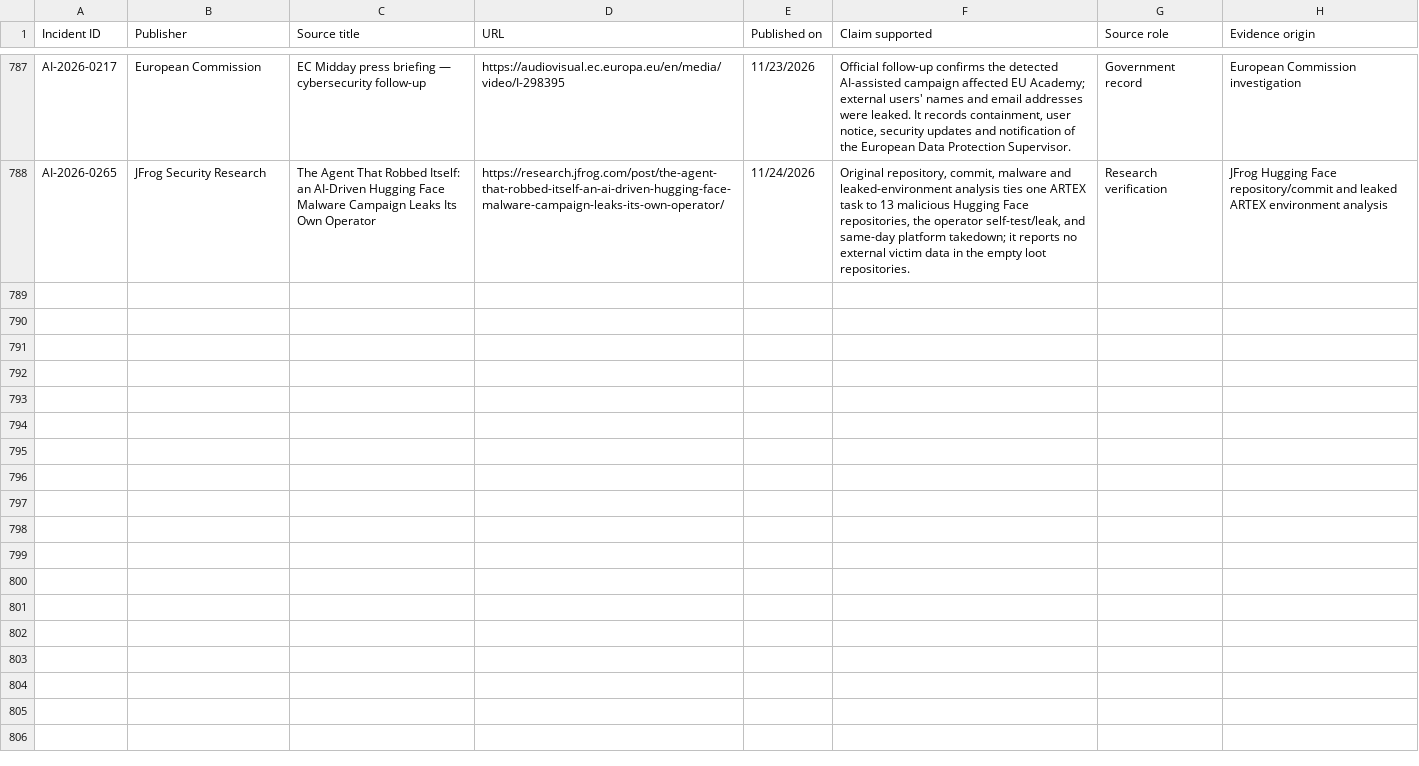
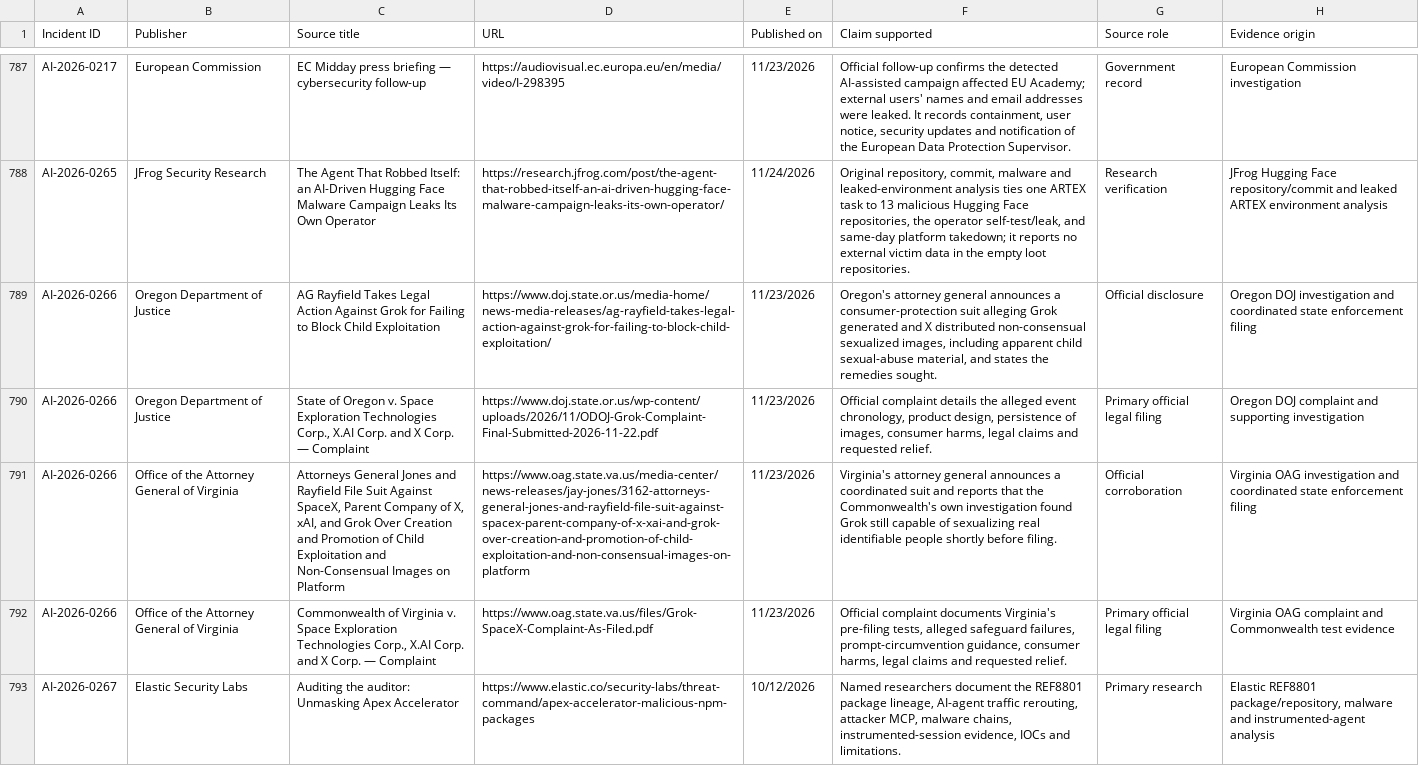
Before and after one commit to KUNALSINGH9373/rogue.ai, a CSV file: data/sources.csv, drawn as a sheet; only a part is shown, gaps mark what is left out; the diff covers the shown part only; the diff names each change by its address in the sheet, - before the commit and + after, or states it on an @@ line.

```diff
--- a/data/sources.csv
+++ b/data/sources.csv
+row 789: AI-2026-0266 | Oregon Department of Justice | AG Rayfield Takes Legal Action Against Grok for Failing to Block Child Exploitation | https://www.doj.state.or.us/media-home/news-media-releases/ag-rayfield-takes-legal-action-against-grok-for-failing-to-block-child-exploitation/ | 11/23/2026 | Oregon's attorney general announces a consumer-protection suit alleging Grok generated and X distributed non-consensual sexualized images, including apparent child sexual-abuse material, and states the remedies sought. | Official disclosure | Oregon DOJ investigation and coordinated state enforcement filing
+row 790: AI-2026-0266 | Oregon Department of Justice | State of Oregon v. Space Exploration Technologies Corp., X.AI Corp. and X Corp. — Complaint | https://www.doj.state.or.us/wp-content/uploads/2026/11/ODOJ-Grok-Complaint-Final-Submitted-2026-11-22.pdf | 11/23/2026 | Official complaint details the alleged event chronology, product design, persistence of images, consumer harms, legal claims and requested relief. | Primary official legal filing | Oregon DOJ complaint and supporting investigation
+row 791: AI-2026-0266 | Office of the Attorney General of Virginia | Attorneys General Jones and Rayfield File Suit Against SpaceX, Parent Company of X, xAI, and Grok Over Creation and Promotion of Child Exploitation and Non-Consensual Images on Platform | https://www.oag.state.va.us/media-center/news-releases/jay-jones/3162-attorneys-general-jones-and-rayfield-file-suit-against-spacex-parent-company-of-x-xai-and-grok-over-creation-and-promotion-of-child-exploitation-and-non-consensual-images-on-platform | 11/23/2026 | Virginia's attorney general announces a coordinated suit and reports that the Commonwealth's own investigation found Grok still capable of sexualizing real identifiable people shortly before filing. | Official corroboration | Virginia OAG investigation and coordinated state enforcement filing
+row 792: AI-2026-0266 | Office of the Attorney General of Virginia | Commonwealth of Virginia v. Space Exploration Technologies Corp., X.AI Corp. and X Corp. — Complaint | https://www.oag.state.va.us/files/Grok-SpaceX-Complaint-As-Filed.pdf | 11/23/2026 | Official complaint documents Virginia's pre-filing tests, alleged safeguard failures, prompt-circumvention guidance, consumer harms, legal claims and requested relief. | Primary official legal filing | Virginia OAG complaint and Commonwealth test evidence
+row 793: AI-2026-0267 | Elastic Security Labs | Auditing the auditor: Unmasking Apex Accelerator | https://www.elastic.co/security-labs/threat-command/apex-accelerator-malicious-npm-packages | 10/12/2026 | Named researchers document the REF8801 package lineage, AI-agent traffic rerouting, attacker MCP, malware chains, instrumented-session evidence, IOCs and limitations. | Primary research | Elastic REF8801 package/repository, malware and instrumented-agent analysis
```
Also changed, not shown: 5 added rows elsewhere in this file, data/incidents.csv.
